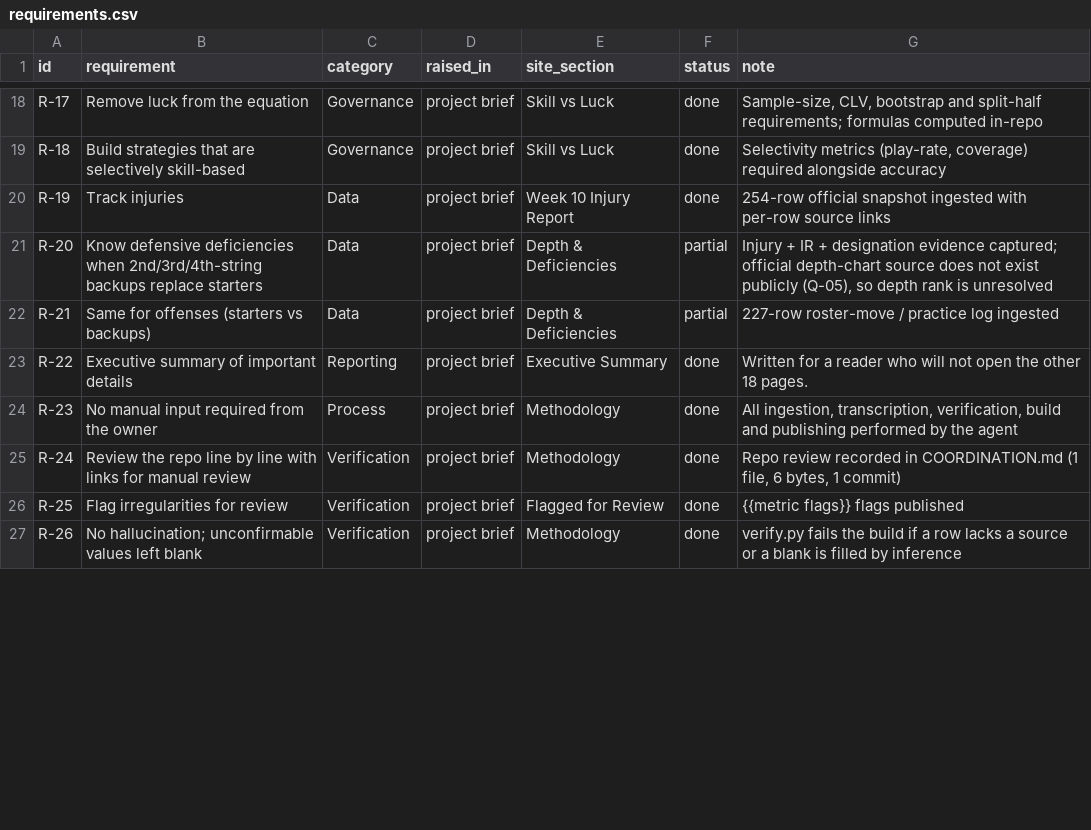
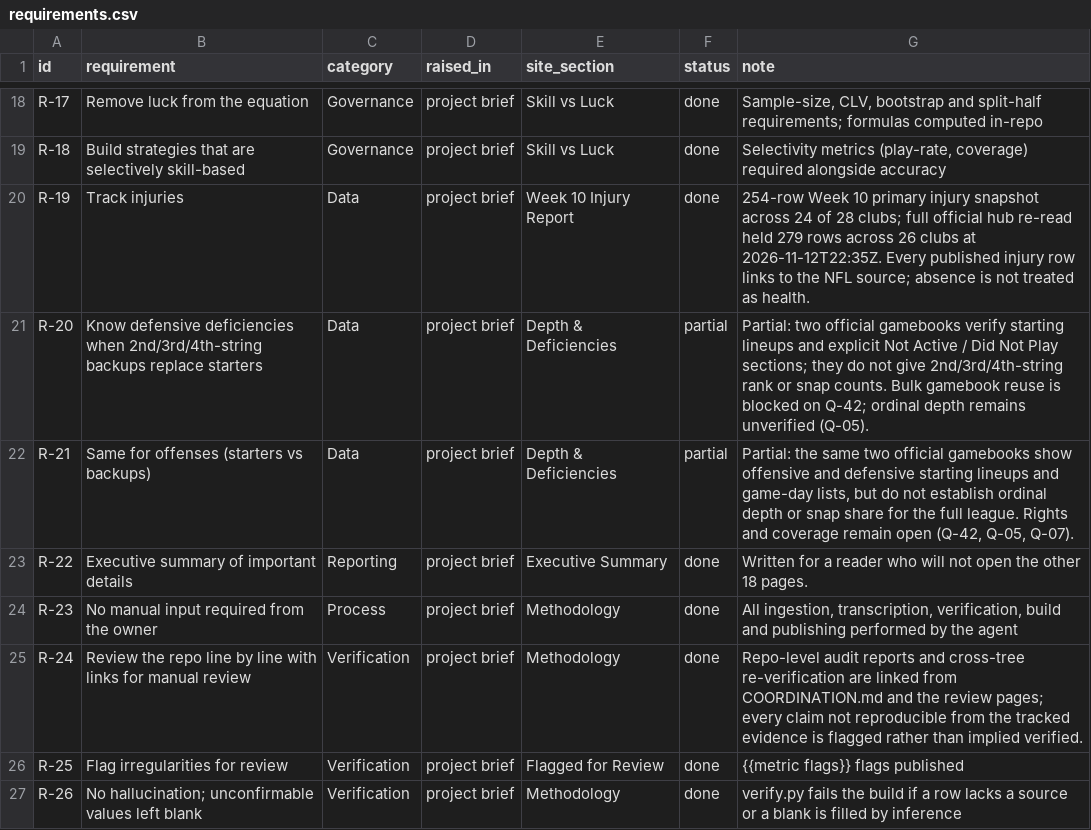
Before and after one commit to kanlerxz87-cyber/NFL2, a CSV file: data/requirements.csv, drawn as a sheet; only a part is shown, gaps mark what is left out; the diff covers the shown part only.

```diff
--- a/data/requirements.csv
+++ b/data/requirements.csv
@@ -19,8 +19,8 @@ R-17|Remove luck from the equation|Governance|project brief|Skill vs Luck|done|S
 R-18|Build strategies that are selectively skill-based|Governance|project brief|Skill vs Luck|done|Selectivity metrics (play-rate, coverage) required alongside accuracy
-R-19|Track injuries|Data|project brief|Week 10 Injury Report|done|254-row official snapshot ingested with per-row source links
-R-20|Know defensive deficiencies when 2nd/3rd/4th-string backups replace starters|Data|project brief|Depth & Deficiencies|partial|Injury + IR + designation evidence captured; official depth-chart source does not exist publicly (Q-05), so depth rank is unresolved
-R-21|Same for offenses (starters vs backups)|Data|project brief|Depth & Deficiencies|partial|227-row roster-move / practice log ingested
+R-19|Track injuries|Data|project brief|Week 10 Injury Report|done|254-row Week 10 primary injury snapshot across 24 of 28 clubs; full official hub re-read held 279 rows across 26 clubs at 2026-11-12T22:35Z. Every published injury row links to the NFL source; absence is not treated as health.
+R-20|Know defensive deficiencies when 2nd/3rd/4th-string backups replace starters|Data|project brief|Depth & Deficiencies|partial|Partial: two official gamebooks verify starting lineups and explicit Not Active / Did Not Play sections; they do not give 2nd/3rd/4th-string rank or snap counts. Bulk gamebook reuse is blocked on Q-42; ordinal depth remains unverified (Q-05).
+R-21|Same for offenses (starters vs backups)|Data|project brief|Depth & Deficiencies|partial|Partial: the same two official gamebooks show offensive and defensive starting lineups and game-day lists, but do not establish ordinal depth or snap share for the full league. Rights and coverage remain open (Q-42, Q-05, Q-07).
 R-22|Executive summary of important details|Reporting|project brief|Executive Summary|done|Written for a reader who will not open the other 18 pages.
 R-23|No manual input required from the owner|Process|project brief|Methodology|done|All ingestion, transcription, verification, build and publishing performed by the agent
-R-24|Review the repo line by line with links for manual review|Verification|project brief|Methodology|done|Repo review recorded in COORDINATION.md (1 file, 6 bytes, 1 commit)
+R-24|Review the repo line by line with links for manual review|Verification|project brief|Methodology|done|Repo-level audit reports and cross-tree re-verification are linked from COORDINATION.md and the review pages; every claim not reproducible from the tracked evidence is flagged rather than implied verified.
 R-25|Flag irregularities for review|Verification|project brief|Flagged for Review|done|{{metric flags}} flags published
```
Also changed, not shown: 9 edited cells elsewhere in this file, data/questions.csv, data/sources.csv, 6 other files.
